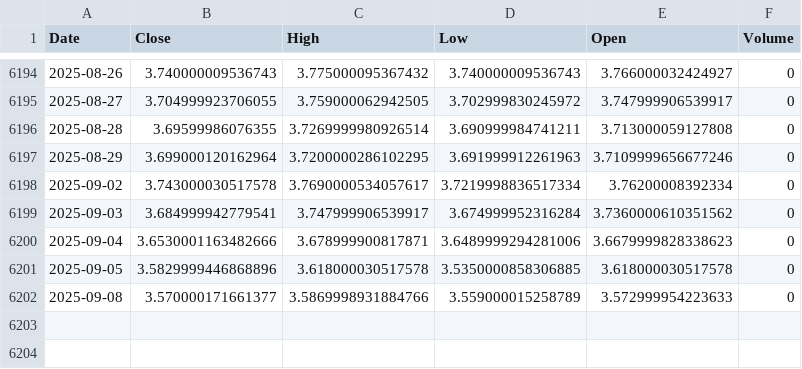
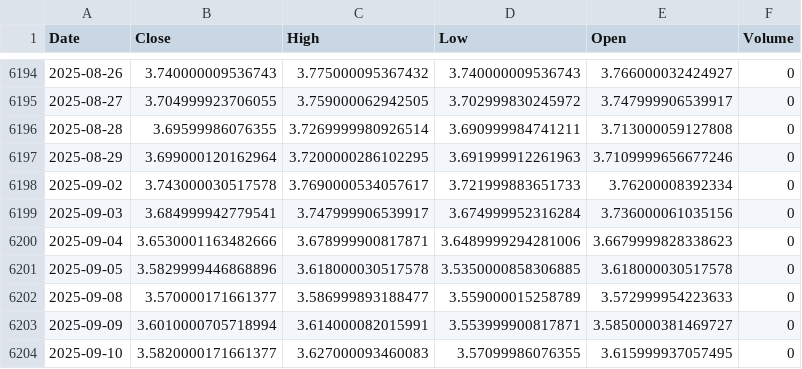
Before and after one commit to alitalbi/storage_data_fy, a CSV file: ^FVX.csv, drawn as a sheet; only a part is shown, gaps mark what is left out.

Commit message:
Update ^FVX.csv with latest hourly data

```diff
--- a/^FVX.csv
+++ b/^FVX.csv
@@ -6197,6 +6197,8 @@ Date,Close,High,Low,Open,Volume
 2025-08-29,3.699000120162964,3.7200000286102295,3.691999912261963,3.7109999656677246,0
-2025-09-02,3.743000030517578,3.7690000534057617,3.7219998836517334,3.76200008392334,0
-2025-09-03,3.684999942779541,3.747999906539917,3.674999952316284,3.7360000610351562,0
+2025-09-02,3.743000030517578,3.7690000534057617,3.721999883651733,3.76200008392334,0
+2025-09-03,3.684999942779541,3.747999906539917,3.674999952316284,3.736000061035156,0
 2025-09-04,3.6530001163482666,3.678999900817871,3.6489999294281006,3.6679999828338623,0
 2025-09-05,3.5829999446868896,3.618000030517578,3.5350000858306885,3.618000030517578,0
-2025-09-08,3.570000171661377,3.5869998931884766,3.559000015258789,3.572999954223633,0
+2025-09-08,3.570000171661377,3.586999893188477,3.559000015258789,3.572999954223633,0
+2025-09-09,3.6010000705718994,3.614000082015991,3.553999900817871,3.5850000381469727,0
+2025-09-10,3.5820000171661377,3.627000093460083,3.57099986076355,3.615999937057495,0
```
